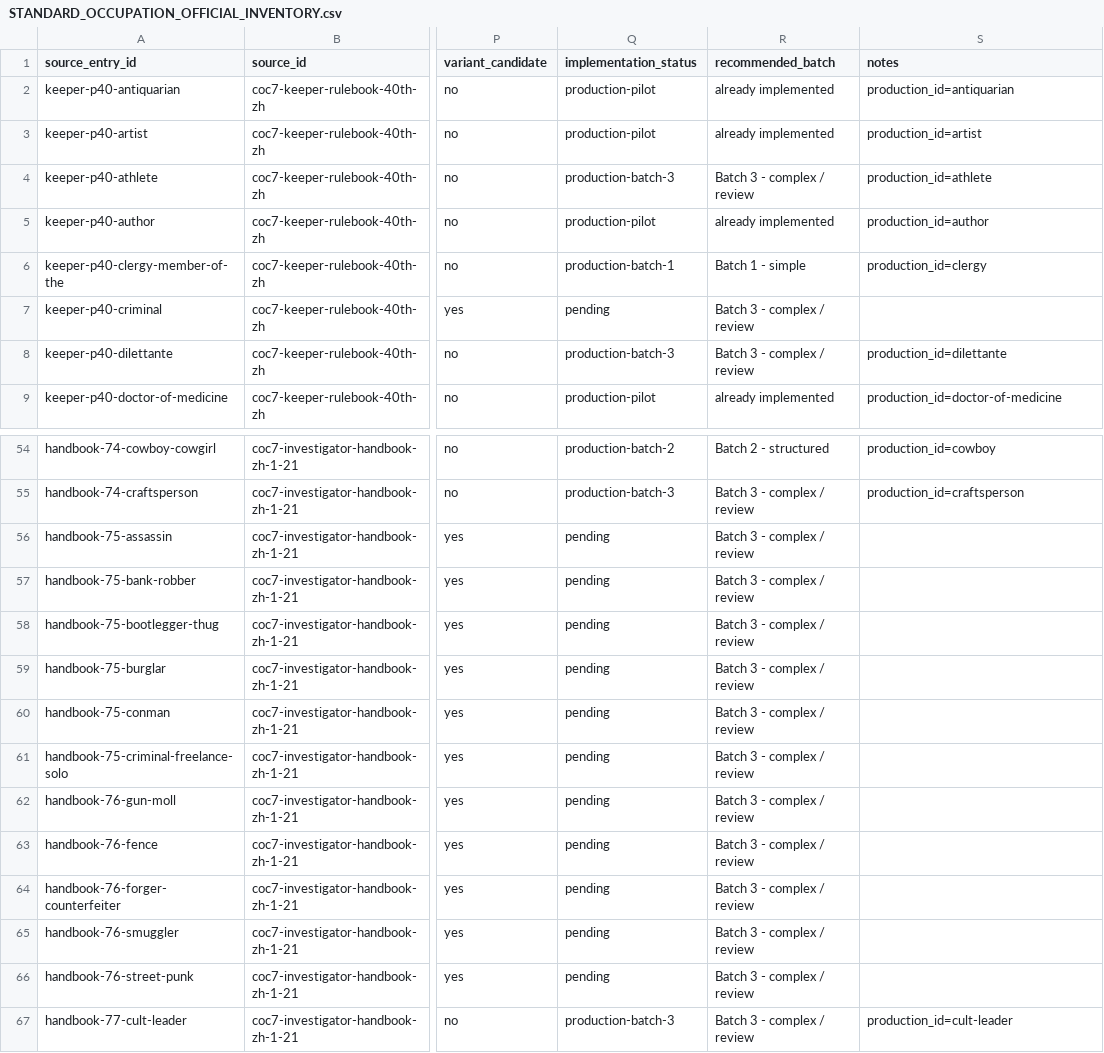
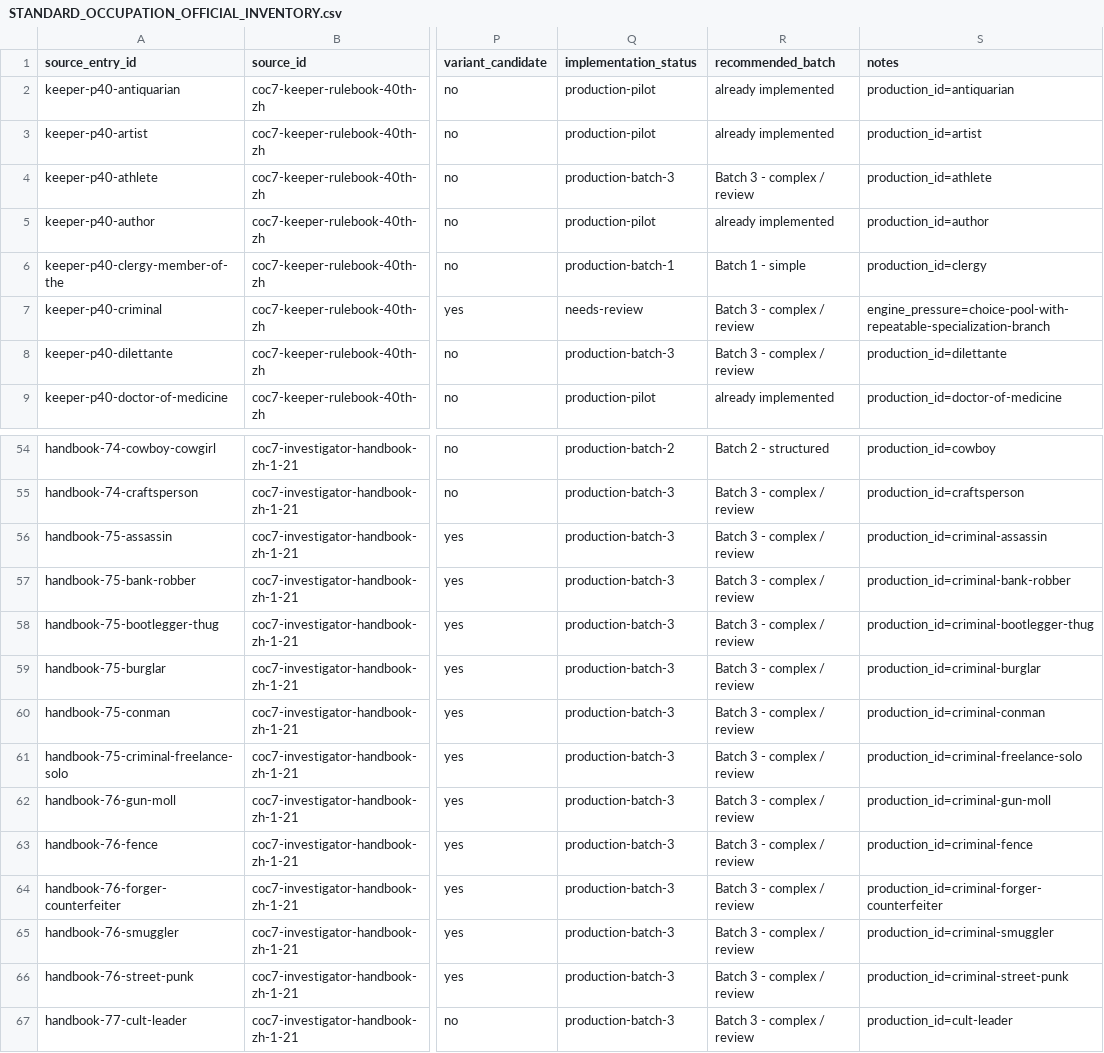
Before and after one commit to DEATHTDM/COCSheet, a CSV file: docs/data/STANDARD_OCCUPATION_OFFICIAL_INVENTORY.csv, drawn as a sheet; only a part is shown, gaps mark what is left out; the diff names each change by its address in the sheet, - before the commit and + after, or states it on an @@ line.

Commit message:
feat: add Standard Criminal occupation variants (#18)

```diff
--- a/docs/data/STANDARD_OCCUPATION_OFFICIAL_INVENTORY.csv
+++ b/docs/data/STANDARD_OCCUPATION_OFFICIAL_INVENTORY.csv
-Q7 (implementation_status): pending
+Q7 (implementation_status): needs-review
-S7 (notes): (empty)
+S7 (notes): engine_pressure=choice-pool-with-repeatable-specialization-branch
-Q56:Q66 (implementation_status): pending
+Q56:Q66 (implementation_status): production-batch-3
-S56 (notes): (empty)
+S56 (notes): production_id=criminal-assassin
-S57 (notes): (empty)
+S57 (notes): production_id=criminal-bank-robber
-S58 (notes): (empty)
+S58 (notes): production_id=criminal-bootlegger-thug
-S59 (notes): (empty)
+S59 (notes): production_id=criminal-burglar
-S60 (notes): (empty)
+S60 (notes): production_id=criminal-conman
-S61 (notes): (empty)
+S61 (notes): production_id=criminal-freelance-solo
-S62 (notes): (empty)
+S62 (notes): production_id=criminal-gun-moll
-S63 (notes): (empty)
+S63 (notes): production_id=criminal-fence
-S64 (notes): (empty)
+S64 (notes): production_id=criminal-forger-counterfeiter
-S65 (notes): (empty)
+S65 (notes): production_id=criminal-smuggler
-S66 (notes): (empty)
+S66 (notes): production_id=criminal-street-punk
```
Also changed, not shown: 8 other files.
